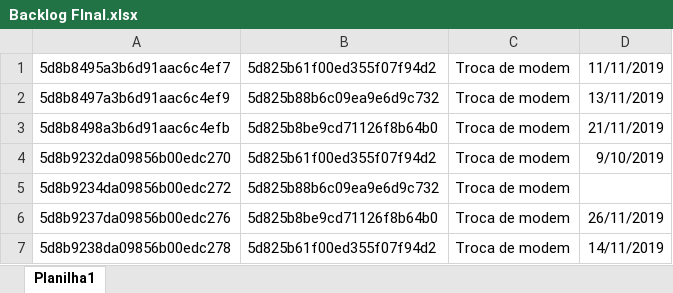
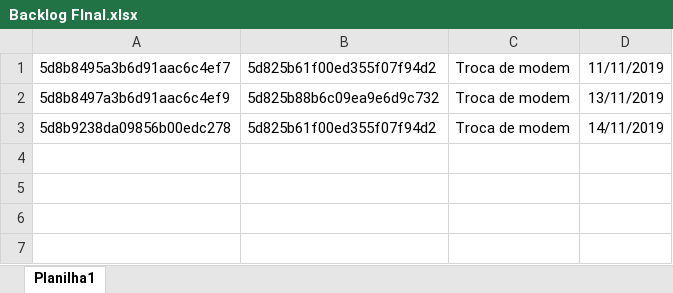
Before and after one commit to TallesSilva/Secretary, an Excel workbook: Backlog FInal.xlsx, sheet Planilha1, drawn as a sheet; values as stored, in another font and other column widths than the file's, no borders; the diff names each change by its address in the sheet, - before the commit and + after, or states it on an @@ line.

Commit message:
estavel

```diff
--- a/Backlog FInal.xlsx (sheet Planilha1)
+++ b/Backlog FInal.xlsx (sheet Planilha1)
-row 3: 5d8b8498a3b6d91aac6c4efb | 5d825b8be9cd71126f8b64b0 | Troca de modem | 21/11/2019
-row 4: 5d8b9232da09856b00edc270 | 5d825b61f00ed355f07f94d2 | Troca de modem | 9/10/2019
-row 5: 5d8b9234da09856b00edc272 | 5d825b88b6c09ea9e6d9c732 | Troca de modem
-row 6: 5d8b9237da09856b00edc276 | 5d825b8be9cd71126f8b64b0 | Troca de modem | 26/11/2019
```
